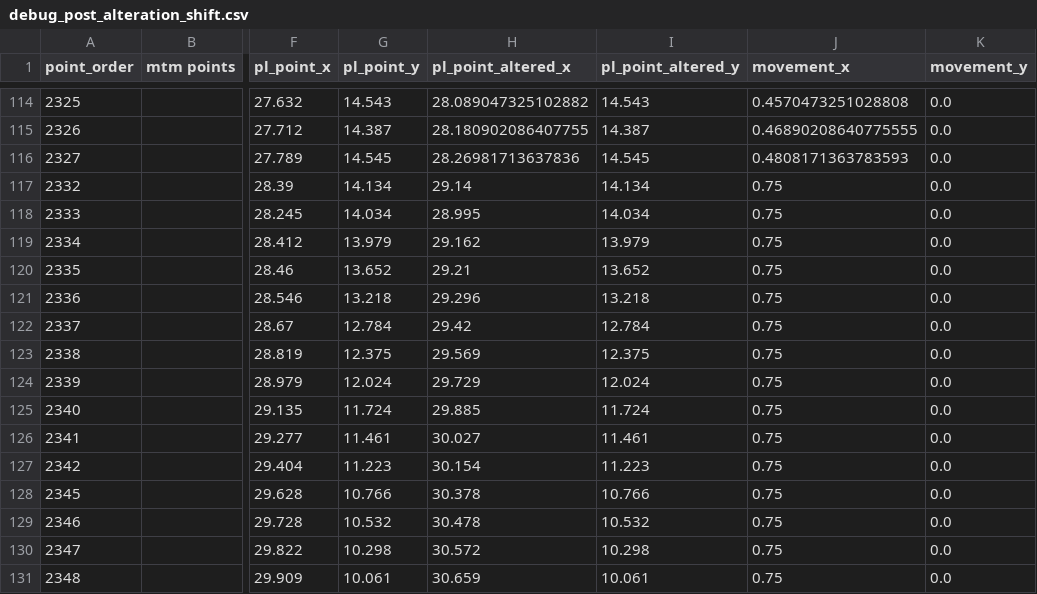
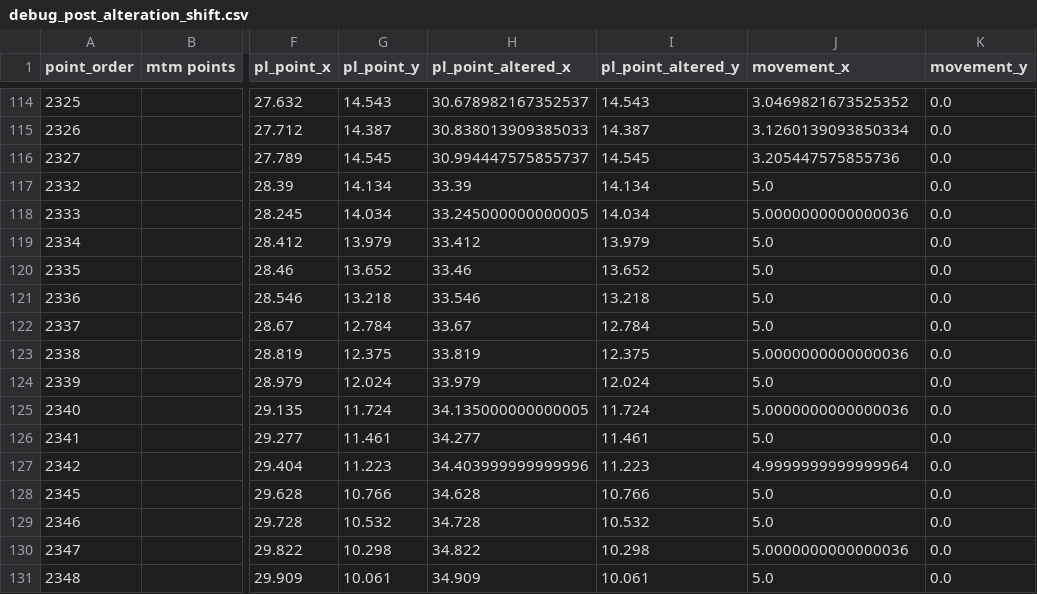
Before and after one commit to ansolwork/tailoring-api, a CSV file: debug_post_alteration_shift.csv, drawn as a sheet; only a part is shown, gaps mark what is left out; the diff covers the shown part only; the diff names each change by its address in the sheet, - before the commit and + after, or states it on an @@ line.

Commit message:
xy move correction not applied on already altered points

```diff
--- a/debug_post_alteration_shift.csv
+++ b/debug_post_alteration_shift.csv
-H114 (pl_point_altered_x): 28.089047325102882
+H114 (pl_point_altered_x): 30.678982167352537
-J114 (movement_x): 0.4570473251028808
+J114 (movement_x): 3.0469821673525352
-H115 (pl_point_altered_x): 28.180902086407755
+H115 (pl_point_altered_x): 30.838013909385033
-J115 (movement_x): 0.46890208640775555
+J115 (movement_x): 3.1260139093850334
-H116 (pl_point_altered_x): 28.26981713637836
+H116 (pl_point_altered_x): 30.994447575855737
-J116 (movement_x): 0.4808171363783593
+J116 (movement_x): 3.205447575855736
-H117 (pl_point_altered_x): 29.14
+H117 (pl_point_altered_x): 33.39
-J117 (movement_x): 0.75
+J117 (movement_x): 5.0
-H118 (pl_point_altered_x): 28.995
+H118 (pl_point_altered_x): 33.245000000000005
-J118 (movement_x): 0.75
+J118 (movement_x): 5.0000000000000036
-H119 (pl_point_altered_x): 29.162
+H119 (pl_point_altered_x): 33.412
-J119:J122 (movement_x): 0.75
+J119:J122 (movement_x): 5.0
-H120 (pl_point_altered_x): 29.21
+H120 (pl_point_altered_x): 33.46
-H121 (pl_point_altered_x): 29.296
+H121 (pl_point_altered_x): 33.546
-H122 (pl_point_altered_x): 29.42
+H122 (pl_point_altered_x): 33.67
-H123 (pl_point_altered_x): 29.569
+H123 (pl_point_altered_x): 33.819
-J123 (movement_x): 0.75
+J123 (movement_x): 5.0000000000000036
-H124 (pl_point_altered_x): 29.729
+H124 (pl_point_altered_x): 33.979
-J124 (movement_x): 0.75
+J124 (movement_x): 5.0
-H125 (pl_point_altered_x): 29.885
+H125 (pl_point_altered_x): 34.135000000000005
-J125 (movement_x): 0.75
+J125 (movement_x): 5.0000000000000036
-H126 (pl_point_altered_x): 30.027
+H126 (pl_point_altered_x): 34.277
-J126 (movement_x): 0.75
+J126 (movement_x): 5.0
-H127 (pl_point_altered_x): 30.154
+H127 (pl_point_altered_x): 34.403999999999996
-J127 (movement_x): 0.75
+J127 (movement_x): 4.9999999999999964
-H128 (pl_point_altered_x): 30.378
+H128 (pl_point_altered_x): 34.628
-J128:J129 (movement_x): 0.75
+J128:J129 (movement_x): 5.0
-H129 (pl_point_altered_x): 30.478
+H129 (pl_point_altered_x): 34.728
-H130 (pl_point_altered_x): 30.572
+H130 (pl_point_altered_x): 34.822
-J130 (movement_x): 0.75
+J130 (movement_x): 5.0000000000000036
-H131 (pl_point_altered_x): 30.659
+H131 (pl_point_altered_x): 34.909
-J131 (movement_x): 0.75
+J131 (movement_x): 5.0
```
Also changed, not shown: 70 edited cells elsewhere in this file, 2 other files.
